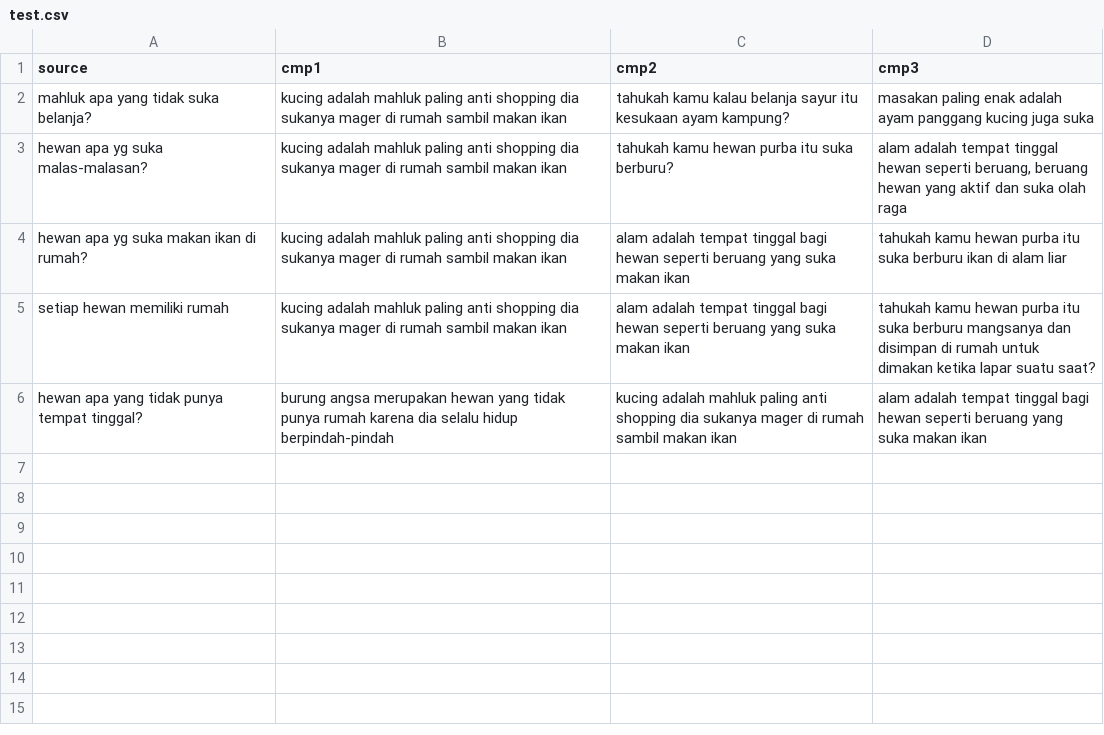
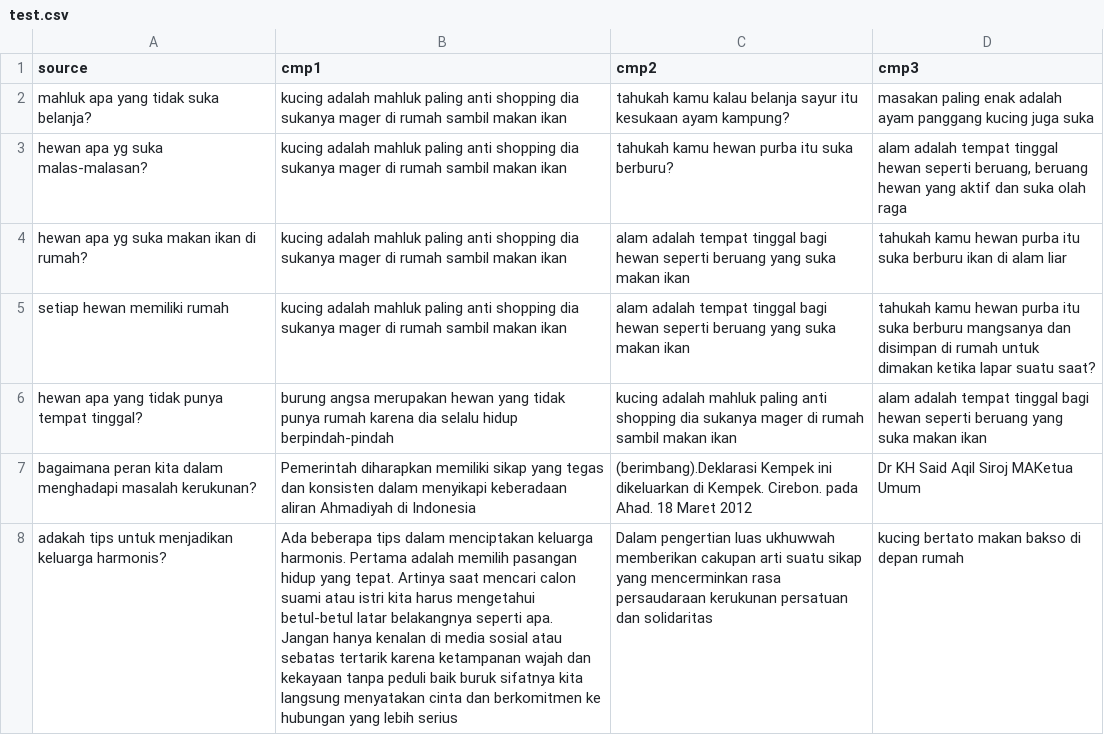
Before and after one commit to anvie/indobert-embedding, a CSV file: data/test.csv, drawn as a sheet; the diff names each change by its address in the sheet, - before the commit and + after, or states it on an @@ line.

Commit message:
update test data

```diff
--- a/data/test.csv
+++ b/data/test.csv
+row 7: bagaimana peran kita dalam menghadapi masalah kerukunan? | Pemerintah diharapkan memiliki sikap yang tegas dan konsisten dalam menyikapi keberadaan aliran Ahmadiyah di Indonesia | (berimbang).Deklarasi Kempek ini dikeluarkan di Kempek. Cirebon. pada Ahad. 18 Maret 2012 | Dr KH Said Aqil Siroj MAKetua Umum
+row 8: adakah tips untuk menjadikan keluarga harmonis? | Ada beberapa tips dalam menciptakan keluarga harmonis. Pertama adalah memilih pasangan hidup yang tepat. Artinya saat mencari calon suami atau istri kita harus mengetahui betul-betul latar belakangnya seperti apa. Jangan hanya kenalan di media sosial atau sebatas tertarik karena ketampanan wajah dan kekayaan tanpa peduli baik buruk sifatnya kita langsung menyatakan cinta dan berkomitmen ke hubungan yang lebih serius | Dalam pengertian luas ukhuwwah memberikan cakupan arti suatu sikap yang mencerminkan rasa persaudaraan kerukunan persatuan dan solidaritas | kucing bertato makan bakso di depan rumah
```
